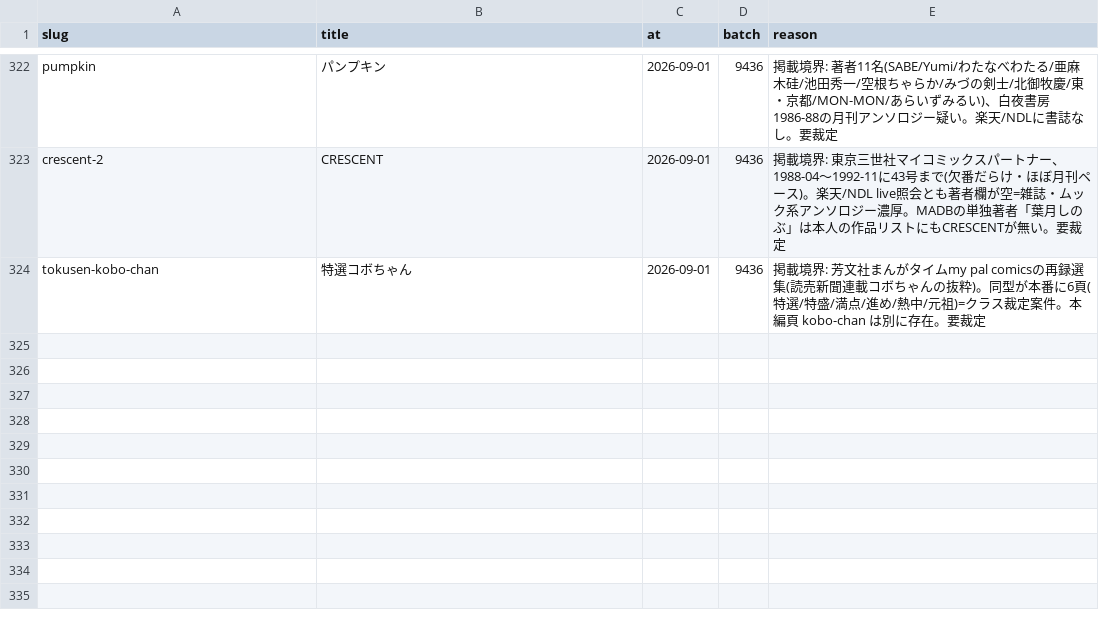
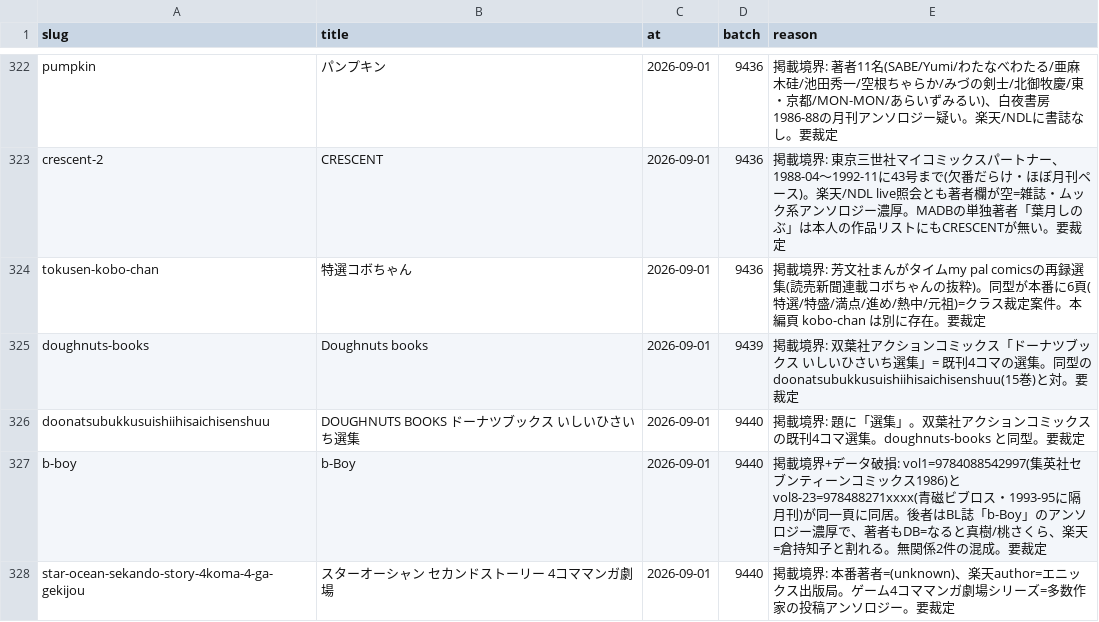
Before and after one commit to shuichi0725-cmyk/MANGAL, a TSV file: docs/production-diagnostics/enrich-hold.tsv, drawn as a sheet; only a part is shown, gaps mark what is left out; the diff names each change by its address in the sheet, - before the commit and + after, or states it on an @@ line.

```diff
--- a/docs/production-diagnostics/enrich-hold.tsv
+++ b/docs/production-diagnostics/enrich-hold.tsv
+row 325: doughnuts-books | Doughnuts books | 2026-09-01 | 9439 | 掲載境界: 双葉社アクションコミックス「ドーナツブックス いしいひさいち選集」= 既刊4コマの選集。同型の doonatsubukkusuishiihisaichisenshuu(15巻)と対。要裁定
+row 326: doonatsubukkusuishiihisaichisenshuu | DOUGHNUTS BOOKS ドーナツブックス いしいひさいち選集 | 2026-09-01 | 9440 | 掲載境界: 題に「選集」。双葉社アクションコミックスの既刊4コマ選集。doughnuts-books と同型。要裁定
+row 327: b-boy | b-Boy | 2026-09-01 | 9440 | 掲載境界+データ破損: vol1=9784088542997(集英社セブンティーンコミックス1986)と vol8-23=978488271xxxx(青磁ビブロス・1993-95に隔月刊)が同一頁に同居。後者はBL誌「b-Boy」のアンソロジー濃厚で、著者もDB=なると真樹/桃さくら、楽天=倉持知子と割れる。無関係2件の混成。要裁定
+row 328: star-ocean-sekando-story-4koma-4-ga-gekijou | スターオーシャン セカンドストーリー 4コママンガ劇場 | 2026-09-01 | 9440 | 掲載境界: 本番著者=(unknown)、楽天author=エニックス出版局。ゲーム4コママンガ劇場シリーズ=多数作家の投稿アンソロジー。要裁定
```
Also changed, not shown: 8 other files.
